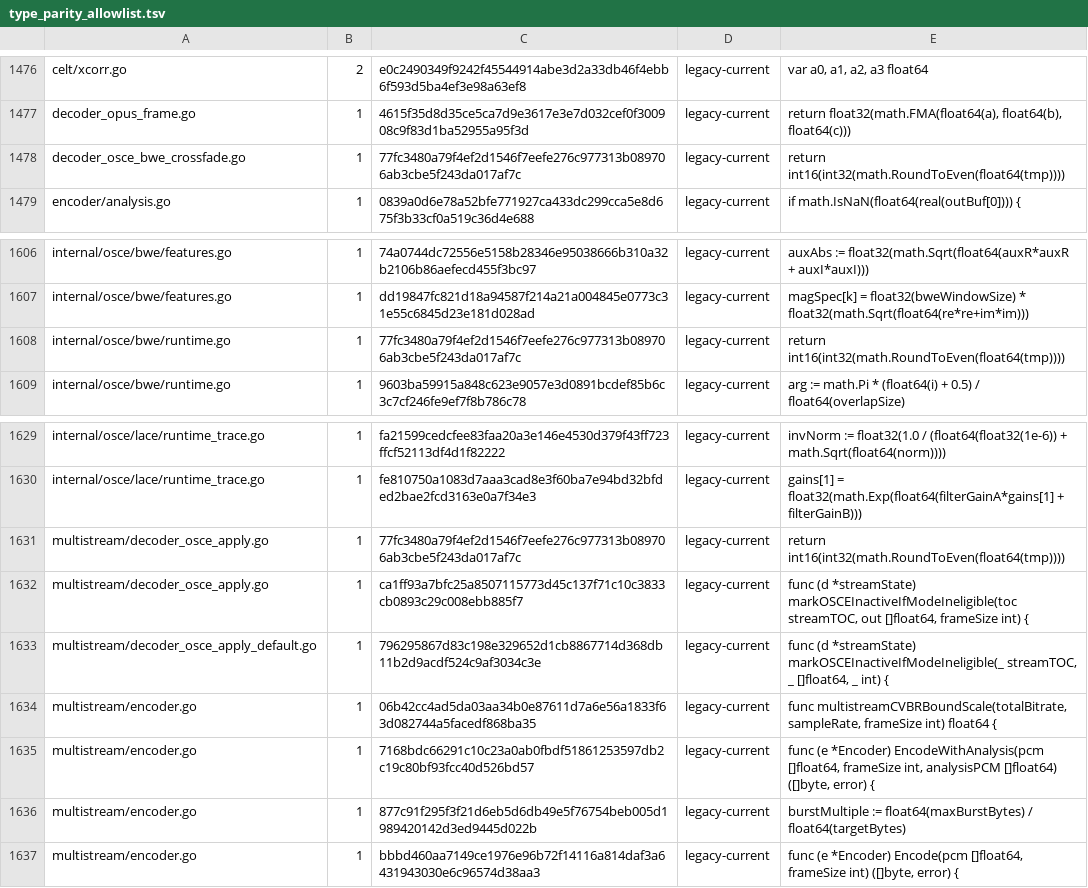
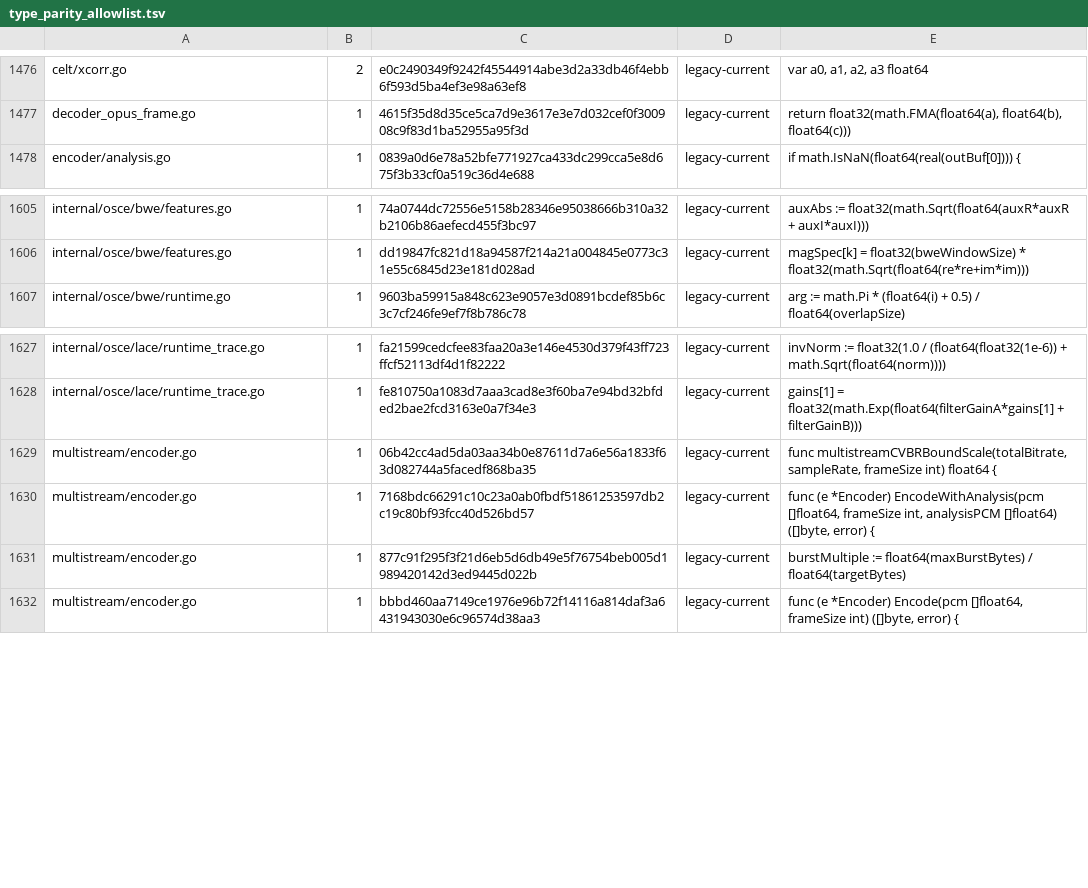
Before and after one commit to thesyncim/gopus, a TSV file: tools/type_parity_allowlist.tsv, drawn as a sheet; only a part is shown, gaps mark what is left out; the diff names each change by its address in the sheet, - before the commit and + after, or states it on an @@ line.

Commit message:
Keep OSCE output quantization in float32

```diff
--- a/tools/type_parity_allowlist.tsv
+++ b/tools/type_parity_allowlist.tsv
-row 1478: decoder_osce_bwe_crossfade.go | 1 | 77fc3480a79f4ef2d1546f7eefe276c977313b089706ab3cbe5f243da017af7c | legacy-current | return int16(int32(math.RoundToEven(float64(tmp))))
-row 1608: internal/osce/bwe/runtime.go | 1 | 77fc3480a79f4ef2d1546f7eefe276c977313b089706ab3cbe5f243da017af7c | legacy-current | return int16(int32(math.RoundToEven(float64(tmp))))
-row 1631: multistream/decoder_osce_apply.go | 1 | 77fc3480a79f4ef2d1546f7eefe276c977313b089706ab3cbe5f243da017af7c | legacy-current | return int16(int32(math.RoundToEven(float64(tmp))))
-row 1632: multistream/decoder_osce_apply.go | 1 | ca1ff93a7bfc25a8507115773d45c137f71c10c3833cb0893c29c008ebb885f7 | legacy-current | func (d *streamState) markOSCEInactiveIfModeIneligible(toc streamTOC, out []float64, frameSize int) {
-row 1633: multistream/decoder_osce_apply_default.go | 1 | 796295867d83c198e329652d1cb8867714d368db11b2d9acdf524c9af3034c3e | legacy-current | func (d *streamState) markOSCEInactiveIfModeIneligible(_ streamTOC, _ []float64, _ int) {
```
Also changed, not shown: 7 other files.
